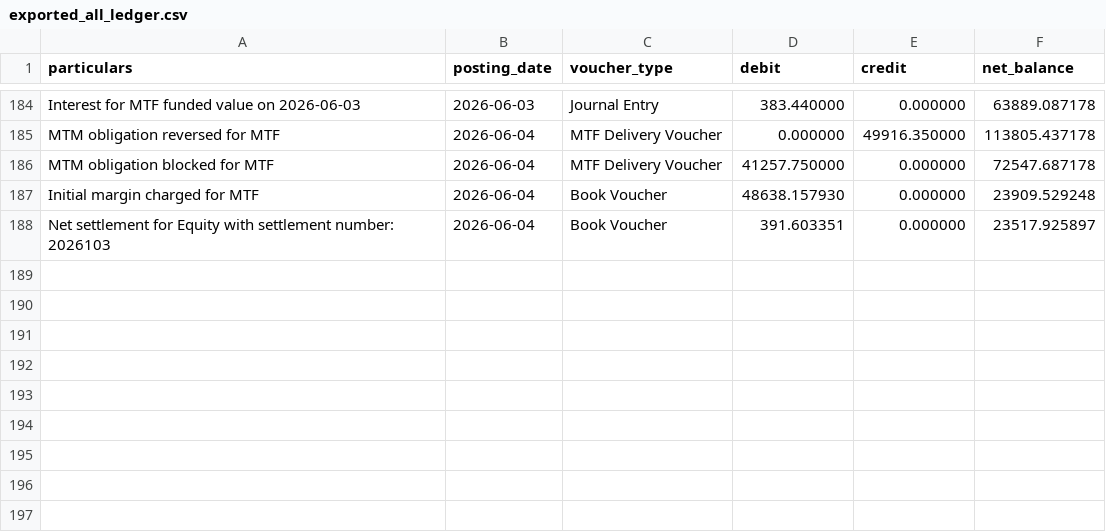
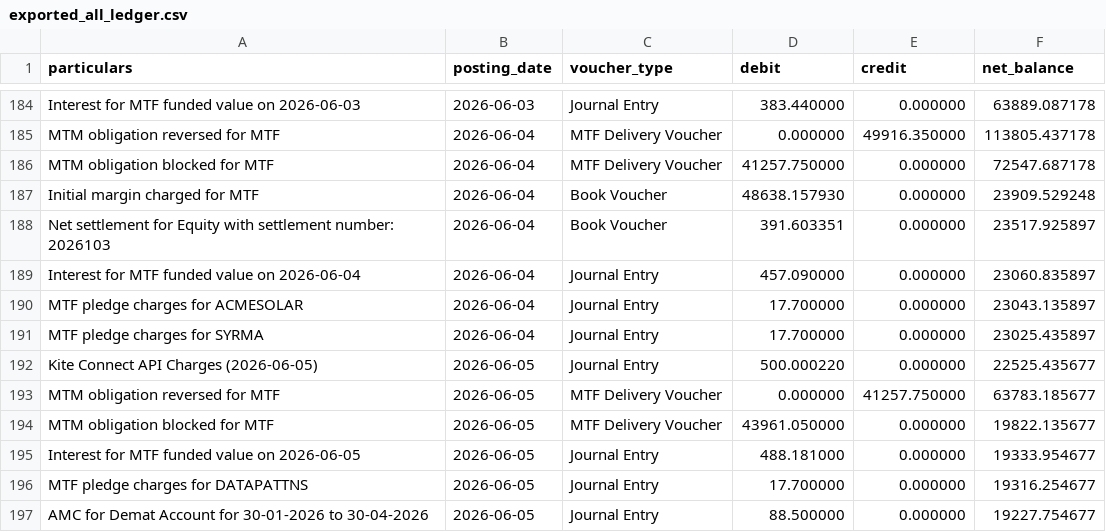
Before and after one commit to himanshu-1608/personal-portfolio, a CSV file: reports/exported_all_ledger.csv, drawn as a sheet; only a part is shown, gaps mark what is left out.

```diff
--- a/reports/exported_all_ledger.csv
+++ b/reports/exported_all_ledger.csv
@@ -188 +188,10 @@ Initial margin charged for MTF,2026-06-04,Book Voucher,48638.157930,0.000000,239
 Net settlement for Equity with settlement number: 2026103,2026-06-04,Book Voucher,391.603351,0.000000,23517.925897
+Interest for MTF funded value on 2026-06-04,2026-06-04,Journal Entry,457.090000,0.000000,23060.835897
+MTF pledge charges for ACMESOLAR,2026-06-04,Journal Entry,17.700000,0.000000,23043.135897
+MTF pledge charges for SYRMA,2026-06-04,Journal Entry,17.700000,0.000000,23025.435897
+Kite Connect API Charges (2026-06-05),2026-06-05,Journal Entry,500.000220,0.000000,22525.435677
+MTM obligation reversed for MTF,2026-06-05,MTF Delivery Voucher,0.000000,41257.750000,63783.185677
+MTM obligation blocked for MTF,2026-06-05,MTF Delivery Voucher,43961.050000,0.000000,19822.135677
+Interest for MTF funded value on 2026-06-05,2026-06-05,Journal Entry,488.181000,0.000000,19333.954677
+MTF pledge charges for DATAPATTNS,2026-06-05,Journal Entry,17.700000,0.000000,19316.254677
+AMC for Demat Account for 30-01-2026 to 30-04-2026,2026-06-05,Journal Entry,88.500000,0.000000,19227.754677
```
Also changed, not shown: reports/mtf_pnl_summary.csv, reports/portfolio_timeline.csv, 5 other files.
